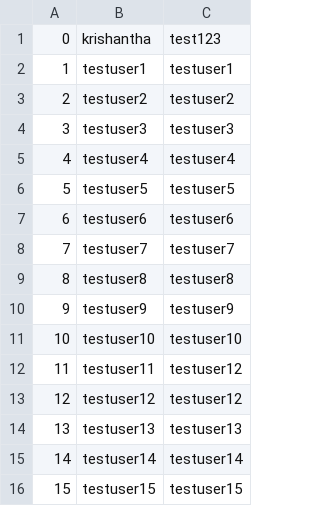
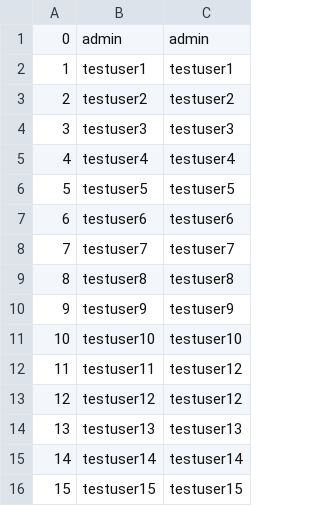
Before and after one commit to csckcac/platform, a CSV file: platform-integration/system-test-framework/core/org.wso2.automation.platform.core/src/main/resources/userList.csv, drawn as a sheet.

Commit message:
set first user as admin
git-svn-id: https://svn.wso2.org/repos/wso2/carbon/platform/trunk@126206 a5903396-d722-0410-b921-86c7d4935375

```diff
--- a/platform-integration/system-test-framework/core/org.wso2.automation.platform.core/src/main/resources/userList.csv
+++ b/platform-integration/system-test-framework/core/org.wso2.automation.platform.core/src/main/resources/userList.csv
@@ -1,2 +1,2 @@
-"0","krishantha","test123"
+"0","admin","admin"
 "1","testuser1","testuser1"
```
